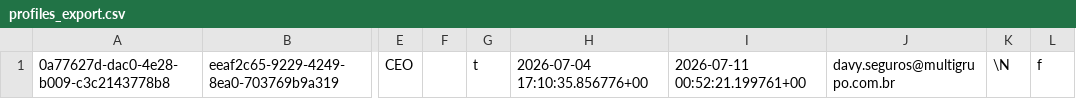
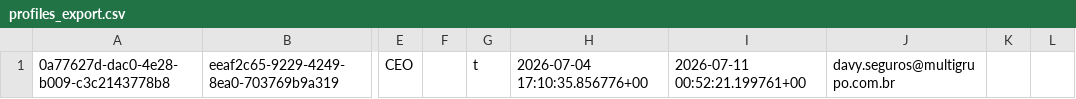
Before and after one commit to dreamssell/lead-seller-hub, a CSV file: profiles_export.csv, drawn as a sheet; only a part is shown, gaps mark what is left out; the diff names each change by its address in the sheet, - before the commit and + after, or states it on an @@ line.

```diff
--- a/profiles_export.csv
+++ b/profiles_export.csv
-K1: \N
+K1: (empty)
-L1: f
+L1: (empty)
```
Also changed, not shown: user_account_access_export.csv, 2 other files.
